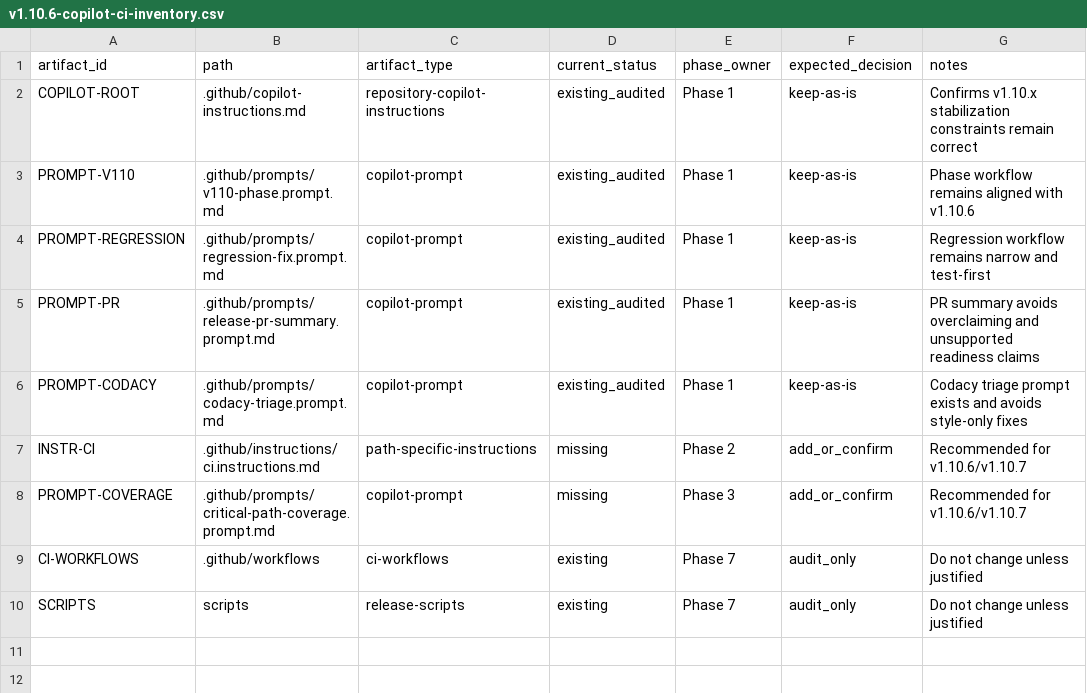
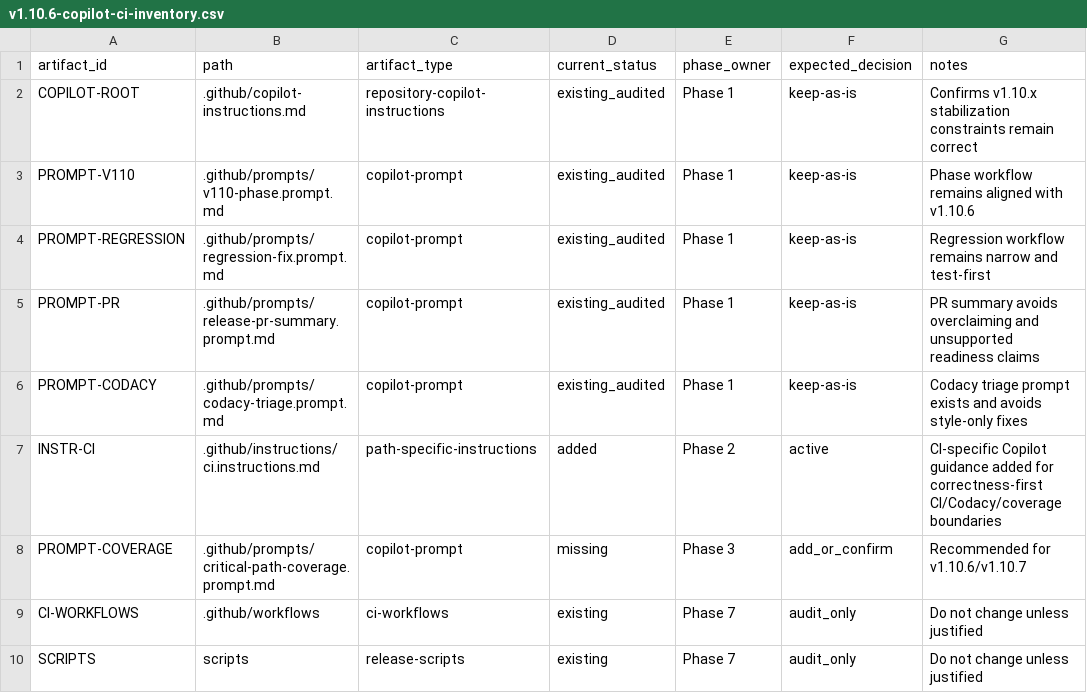
Before and after one commit to franchoy/coldkeep, a CSV file: docs/release/v1.10/v1.10.6-copilot-ci-inventory.csv, drawn as a sheet.

```diff
--- a/docs/release/v1.10/v1.10.6-copilot-ci-inventory.csv
+++ b/docs/release/v1.10/v1.10.6-copilot-ci-inventory.csv
@@ -6,3 +6,3 @@ PROMPT-PR,.github/prompts/release-pr-summary.prompt.md,copilot-prompt,existing_a
 PROMPT-CODACY,.github/prompts/codacy-triage.prompt.md,copilot-prompt,existing_audited,Phase 1,keep-as-is,Codacy triage prompt exists and avoids style-only fixes
-INSTR-CI,.github/instructions/ci.instructions.md,path-specific-instructions,missing,Phase 2,add_or_confirm,Recommended for v1.10.6/v1.10.7
+INSTR-CI,.github/instructions/ci.instructions.md,path-specific-instructions,added,Phase 2,active,CI-specific Copilot guidance added for correctness-first CI/Codacy/coverage boundaries
 PROMPT-COVERAGE,.github/prompts/critical-path-coverage.prompt.md,copilot-prompt,missing,Phase 3,add_or_confirm,Recommended for v1.10.6/v1.10.7
```
Also changed, not shown: docs/release/v1.10/v1.10.6-test-inventory.csv, 4 other files.
